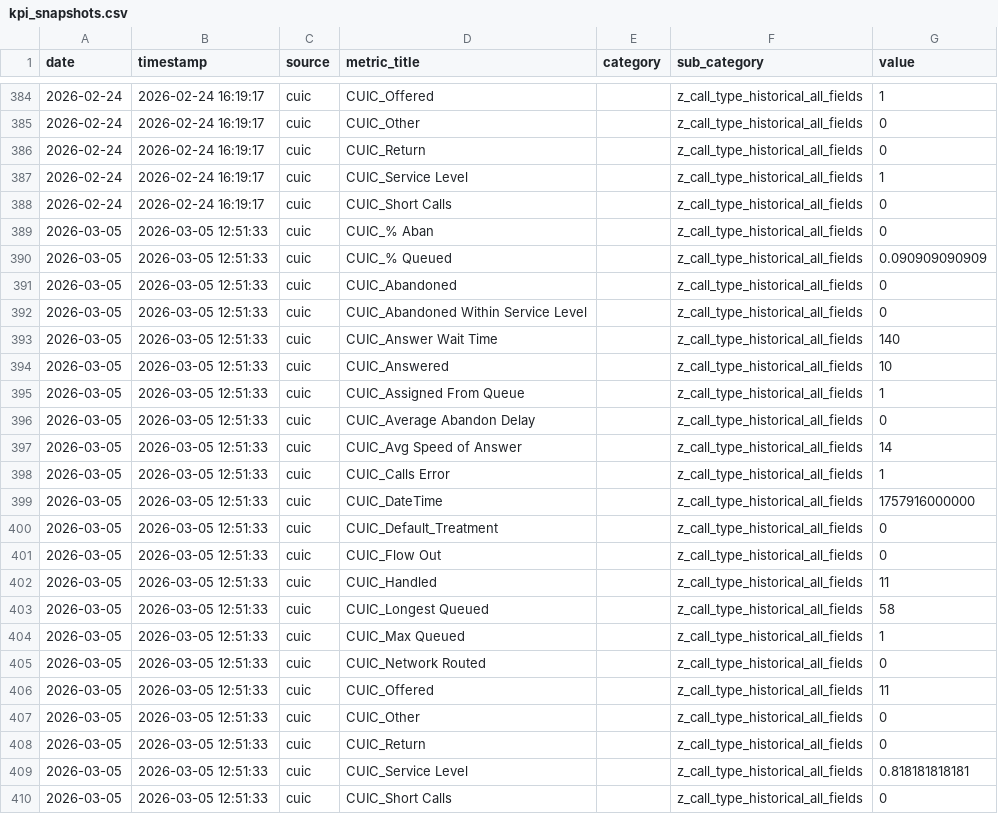
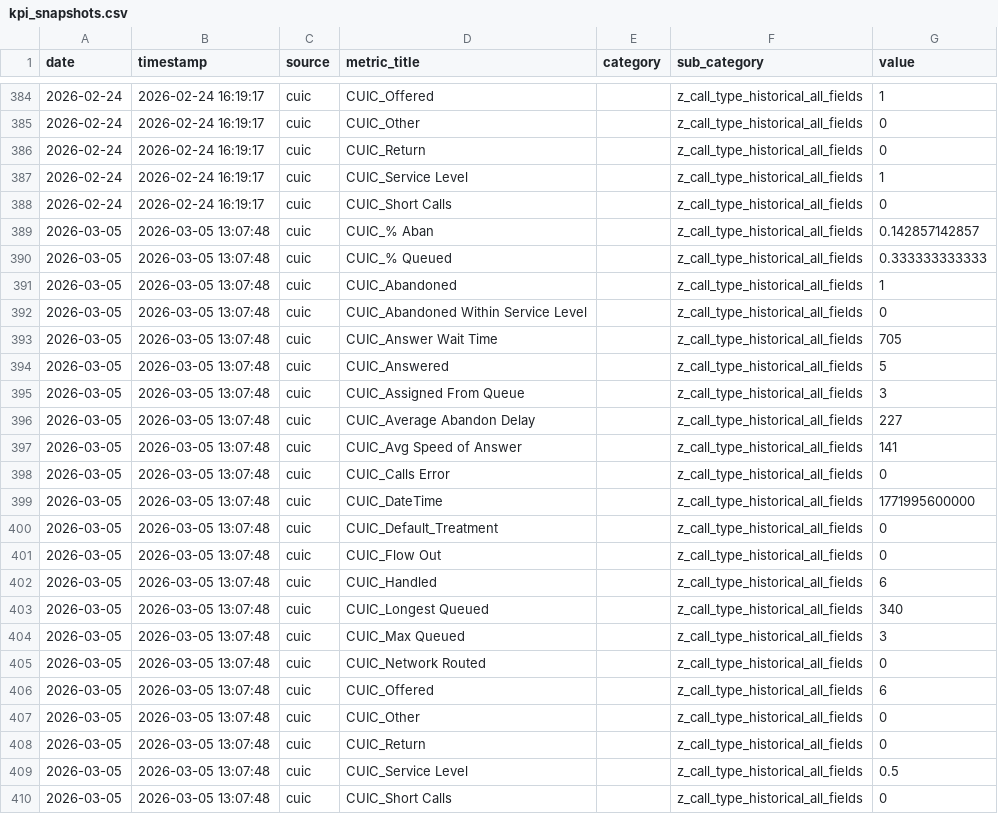
Before and after one commit to RG7on/data_aggregator, a CSV file: output/kpi_snapshots.csv, drawn as a sheet; only a part is shown, gaps mark what is left out.

```diff
--- a/output/kpi_snapshots.csv
+++ b/output/kpi_snapshots.csv
@@ -388,23 +388,23 @@ date,timestamp,source,metric_title,category,sub_category,value
 2026-02-24,2026-02-24 16:19:17,cuic,CUIC_Short Calls,,z_call_type_historical_all_fields,0
-2026-03-05,2026-03-05 12:51:33,cuic,CUIC_% Aban,,z_call_type_historical_all_fields,0
-2026-03-05,2026-03-05 12:51:33,cuic,CUIC_% Queued,,z_call_type_historical_all_fields,0.090909090909
-2026-03-05,2026-03-05 12:51:33,cuic,CUIC_Abandoned,,z_call_type_historical_all_fields,0
-2026-03-05,2026-03-05 12:51:33,cuic,CUIC_Abandoned Within Service Level,,z_call_type_historical_all_fields,0
-2026-03-05,2026-03-05 12:51:33,cuic,CUIC_Answer Wait Time,,z_call_type_historical_all_fields,140
-2026-03-05,2026-03-05 12:51:33,cuic,CUIC_Answered,,z_call_type_historical_all_fields,10
-2026-03-05,2026-03-05 12:51:33,cuic,CUIC_Assigned From Queue,,z_call_type_historical_all_fields,1
-2026-03-05,2026-03-05 12:51:33,cuic,CUIC_Average Abandon Delay,,z_call_type_historical_all_fields,0
-2026-03-05,2026-03-05 12:51:33,cuic,CUIC_Avg Speed of Answer,,z_call_type_historical_all_fields,14
-2026-03-05,2026-03-05 12:51:33,cuic,CUIC_Calls Error,,z_call_type_historical_all_fields,1
-2026-03-05,2026-03-05 12:51:33,cuic,CUIC_DateTime,,z_call_type_historical_all_fields,1757916000000
-2026-03-05,2026-03-05 12:51:33,cuic,CUIC_Default_Treatment,,z_call_type_historical_all_fields,0
-2026-03-05,2026-03-05 12:51:33,cuic,CUIC_Flow Out,,z_call_type_historical_all_fields,0
-2026-03-05,2026-03-05 12:51:33,cuic,CUIC_Handled,,z_call_type_historical_all_fields,11
-2026-03-05,2026-03-05 12:51:33,cuic,CUIC_Longest Queued,,z_call_type_historical_all_fields,58
-2026-03-05,2026-03-05 12:51:33,cuic,CUIC_Max Queued,,z_call_type_historical_all_fields,1
-2026-03-05,2026-03-05 12:51:33,cuic,CUIC_Network Routed,,z_call_type_historical_all_fields,0
-2026-03-05,2026-03-05 12:51:33,cuic,CUIC_Offered,,z_call_type_historical_all_fields,11
-2026-03-05,2026-03-05 12:51:33,cuic,CUIC_Other,,z_call_type_historical_all_fields,0
-2026-03-05,2026-03-05 12:51:33,cuic,CUIC_Return,,z_call_type_historical_all_fields,0
-2026-03-05,2026-03-05 12:51:33,cuic,CUIC_Service Level,,z_call_type_historical_all_fields,0.818181818181
-2026-03-05,2026-03-05 12:51:33,cuic,CUIC_Short Calls,,z_call_type_historical_all_fields,0
+2026-03-05,2026-03-05 13:07:48,cuic,CUIC_% Aban,,z_call_type_historical_all_fields,0.142857142857
+2026-03-05,2026-03-05 13:07:48,cuic,CUIC_% Queued,,z_call_type_historical_all_fields,0.333333333333
+2026-03-05,2026-03-05 13:07:48,cuic,CUIC_Abandoned,,z_call_type_historical_all_fields,1
+2026-03-05,2026-03-05 13:07:48,cuic,CUIC_Abandoned Within Service Level,,z_call_type_historical_all_fields,0
+2026-03-05,2026-03-05 13:07:48,cuic,CUIC_Answer Wait Time,,z_call_type_historical_all_fields,705
+2026-03-05,2026-03-05 13:07:48,cuic,CUIC_Answered,,z_call_type_historical_all_fields,5
+2026-03-05,2026-03-05 13:07:48,cuic,CUIC_Assigned From Queue,,z_call_type_historical_all_fields,3
+2026-03-05,2026-03-05 13:07:48,cuic,CUIC_Average Abandon Delay,,z_call_type_historical_all_fields,227
+2026-03-05,2026-03-05 13:07:48,cuic,CUIC_Avg Speed of Answer,,z_call_type_historical_all_fields,141
+2026-03-05,2026-03-05 13:07:48,cuic,CUIC_Calls Error,,z_call_type_historical_all_fields,0
+2026-03-05,2026-03-05 13:07:48,cuic,CUIC_DateTime,,z_call_type_historical_all_fields,1771995600000
+2026-03-05,2026-03-05 13:07:48,cuic,CUIC_Default_Treatment,,z_call_type_historical_all_fields,0
+2026-03-05,2026-03-05 13:07:48,cuic,CUIC_Flow Out,,z_call_type_historical_all_fields,0
+2026-03-05,2026-03-05 13:07:48,cuic,CUIC_Handled,,z_call_type_historical_all_fields,6
+2026-03-05,2026-03-05 13:07:48,cuic,CUIC_Longest Queued,,z_call_type_historical_all_fields,340
+2026-03-05,2026-03-05 13:07:48,cuic,CUIC_Max Queued,,z_call_type_historical_all_fields,3
+2026-03-05,2026-03-05 13:07:48,cuic,CUIC_Network Routed,,z_call_type_historical_all_fields,0
+2026-03-05,2026-03-05 13:07:48,cuic,CUIC_Offered,,z_call_type_historical_all_fields,6
+2026-03-05,2026-03-05 13:07:48,cuic,CUIC_Other,,z_call_type_historical_all_fields,0
+2026-03-05,2026-03-05 13:07:48,cuic,CUIC_Return,,z_call_type_historical_all_fields,0
+2026-03-05,2026-03-05 13:07:48,cuic,CUIC_Service Level,,z_call_type_historical_all_fields,0.5
+2026-03-05,2026-03-05 13:07:48,cuic,CUIC_Short Calls,,z_call_type_historical_all_fields,0
```
Also changed, not shown: 3 other files.
